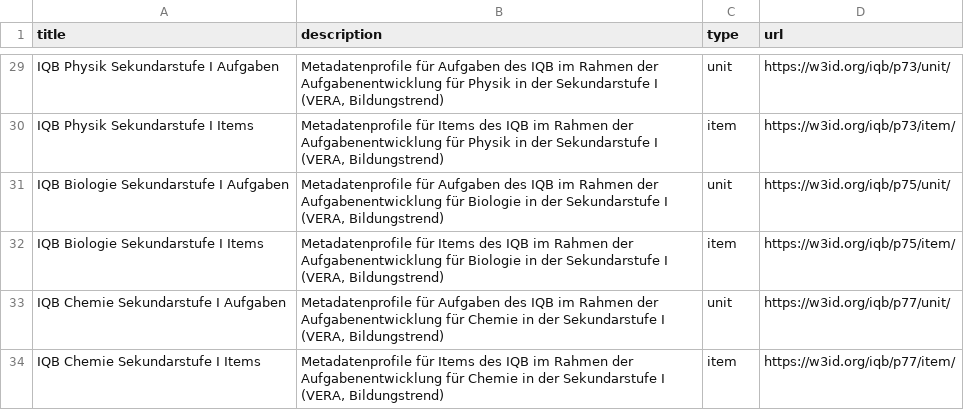
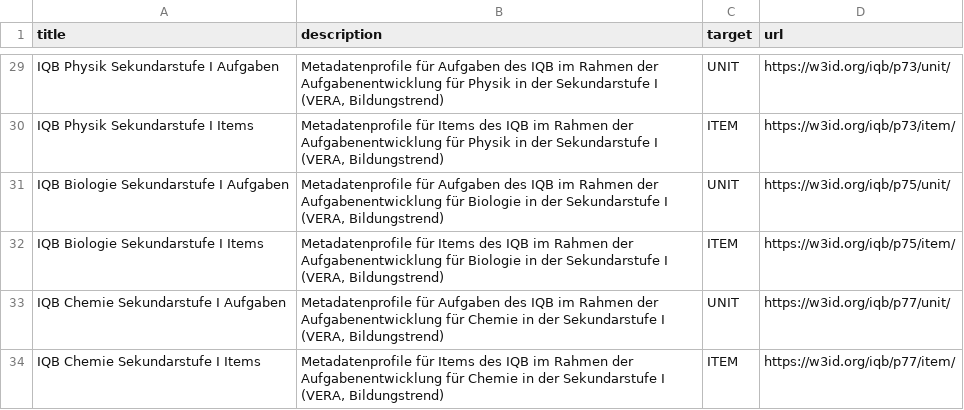
Before and after one commit to iqb-vocabs/profile-registry, a CSV file: metadata-registry.csv, drawn as a sheet; only a part is shown, gaps mark what is left out; the diff covers the shown part only.

Commit message:
Rename column type to target. Uppercase target type.

```diff
--- a/metadata-registry.csv
+++ b/metadata-registry.csv
@@ -1 +1 @@
-title,description,type,url
+title,description,target,url
@@ -29,6 +29,6 @@ title,description,type,url
-"IQB Physik Sekundarstufe I Aufgaben","Metadatenprofile für Aufgaben des IQB im Rahmen der Aufgabenentwicklung für Physik in der Sekundarstufe I (VERA, Bildungstrend)",unit,https://w3id.org/iqb/p73/unit/
-"IQB Physik Sekundarstufe I Items","Metadatenprofile für Items des IQB im Rahmen der Aufgabenentwicklung für Physik in der Sekundarstufe I (VERA, Bildungstrend)",item,https://w3id.org/iqb/p73/item/
-"IQB Biologie Sekundarstufe I Aufgaben","Metadatenprofile für Aufgaben des IQB im Rahmen der Aufgabenentwicklung für Biologie in der Sekundarstufe I (VERA, Bildungstrend)",unit,https://w3id.org/iqb/p75/unit/
-"IQB Biologie Sekundarstufe I Items","Metadatenprofile für Items des IQB im Rahmen der Aufgabenentwicklung für Biologie in der Sekundarstufe I (VERA, Bildungstrend)",item,https://w3id.org/iqb/p75/item/
-"IQB Chemie Sekundarstufe I Aufgaben","Metadatenprofile für Aufgaben des IQB im Rahmen der Aufgabenentwicklung für Chemie in der Sekundarstufe I (VERA, Bildungstrend)",unit,https://w3id.org/iqb/p77/unit/
-"IQB Chemie Sekundarstufe I Items","Metadatenprofile für Items des IQB im Rahmen der Aufgabenentwicklung für Chemie in der Sekundarstufe I (VERA, Bildungstrend)",item,https://w3id.org/iqb/p77/item/
+"IQB Physik Sekundarstufe I Aufgaben","Metadatenprofile für Aufgaben des IQB im Rahmen der Aufgabenentwicklung für Physik in der Sekundarstufe I (VERA, Bildungstrend)","UNIT",https://w3id.org/iqb/p73/unit/
+"IQB Physik Sekundarstufe I Items","Metadatenprofile für Items des IQB im Rahmen der Aufgabenentwicklung für Physik in der Sekundarstufe I (VERA, Bildungstrend)","ITEM",https://w3id.org/iqb/p73/item/
+"IQB Biologie Sekundarstufe I Aufgaben","Metadatenprofile für Aufgaben des IQB im Rahmen der Aufgabenentwicklung für Biologie in der Sekundarstufe I (VERA, Bildungstrend)","UNIT",https://w3id.org/iqb/p75/unit/
+"IQB Biologie Sekundarstufe I Items","Metadatenprofile für Items des IQB im Rahmen der Aufgabenentwicklung für Biologie in der Sekundarstufe I (VERA, Bildungstrend)","ITEM",https://w3id.org/iqb/p75/item/
+"IQB Chemie Sekundarstufe I Aufgaben","Metadatenprofile für Aufgaben des IQB im Rahmen der Aufgabenentwicklung für Chemie in der Sekundarstufe I (VERA, Bildungstrend)","UNIT",https://w3id.org/iqb/p77/unit/
+"IQB Chemie Sekundarstufe I Items","Metadatenprofile für Items des IQB im Rahmen der Aufgabenentwicklung für Chemie in der Sekundarstufe I (VERA, Bildungstrend)","ITEM",https://w3id.org/iqb/p77/item/
```
Also changed, not shown: 27 edited cells elsewhere in this file.
